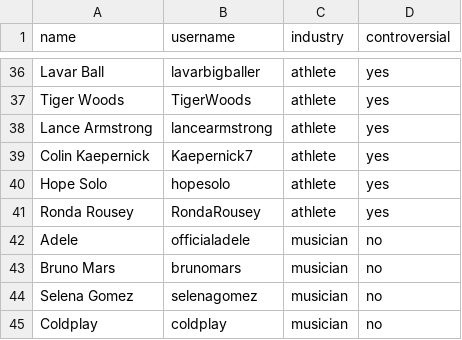
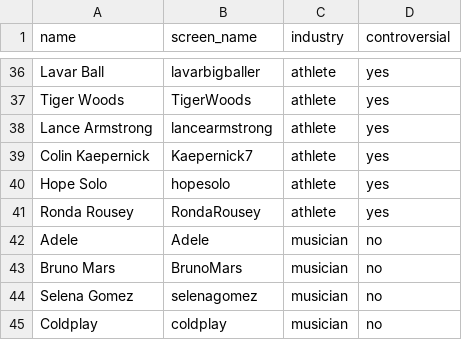
Before and after one commit to ptins/TweekOrTweet, a CSV file: people_list.csv, drawn as a sheet; only a part is shown, gaps mark what is left out; the diff names each change by its address in the sheet, - before the commit and + after, or states it on an @@ line.

```diff
--- a/people_list.csv
+++ b/people_list.csv
-B1: username
+B1: screen_name
-B42 (screen_name): officialadele
+B42 (screen_name): Adele
-B43 (screen_name): brunomars
+B43 (screen_name): BrunoMars
```
Also changed, not shown: 5 other files.
